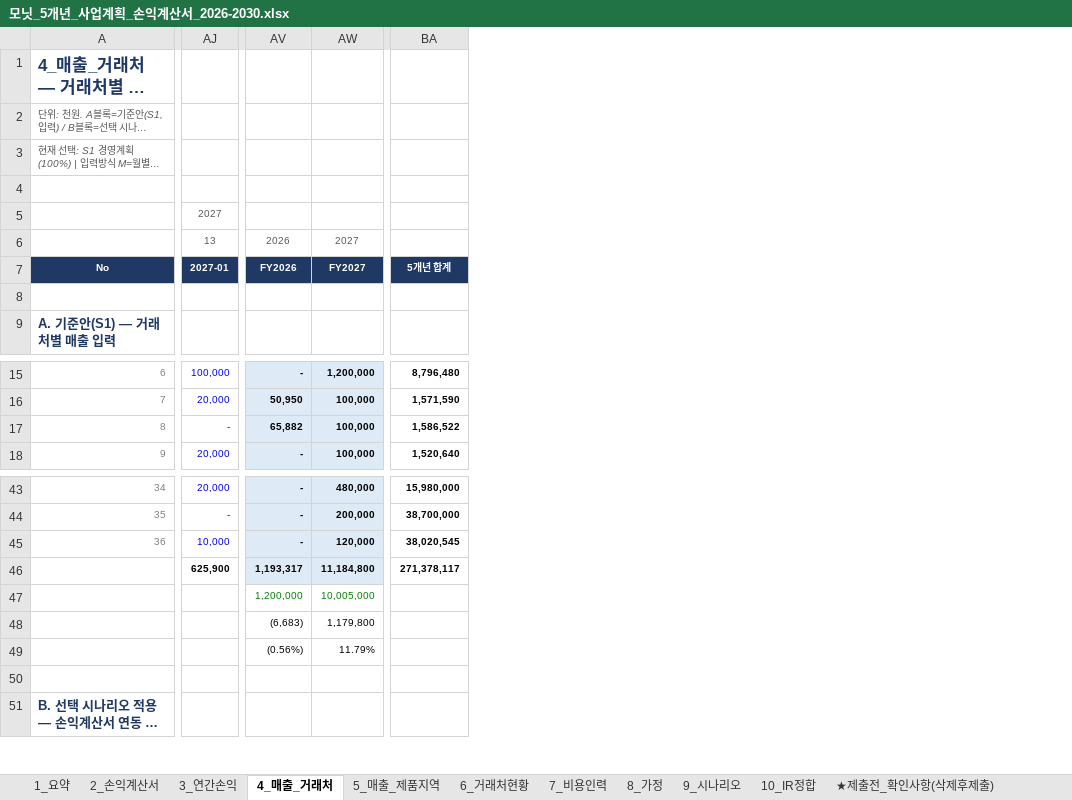
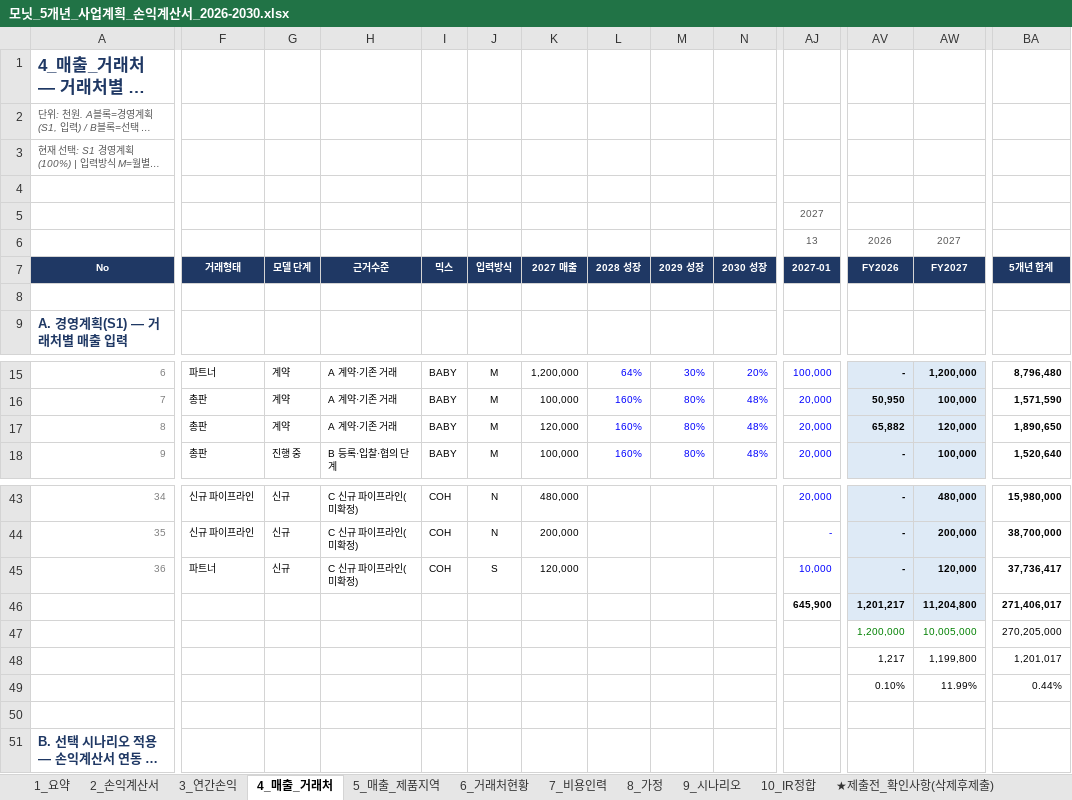
Before and after one commit to tonypark-del/tonyparkmacbookpro, an Excel workbook: 모닛_5개년_사업계획_손익계산서_2026-2030.xlsx, sheet 4_매출_거래처, drawn as a sheet; only a part is shown, gaps mark what is left out; long unchanged cells end in …; values as stored, in another font and other column widths than the file's, no borders; the diff covers the shown part only; the diff names each change by its address in the sheet, - before the commit and + after, or states it on an @@ line.

```diff
--- a/모닛_5개년_사업계획_손익계산서_2026-2030.xlsx (sheet 4_매출_거래처)
+++ b/모닛_5개년_사업계획_손익계산서_2026-2030.xlsx (sheet 4_매출_거래처)
@@ column F unhidden, row 7: 거래형태; rows 15-18: 파트너 | 총판 | 총판 | 총판; rows 43-45: 신규 파이프라인 | 신규 파이프라인 | 파트너 @@
@@ column G unhidden, row 7: 모델 단계; rows 15-18: 계약 | 계약 | 계약 | 진행 중; rows 43-45: all 신규 @@
@@ column H unhidden, row 7: 근거수준; rows 15-18: A 계약·기존 거래 | A 계약·기존 거래 | A 계약·기존 거래 | B 등록·입찰·협의 단계; rows 43-45: all C 신규 파이프라인(미확정) @@
@@ column I unhidden, row 7: 믹스; rows 15-18: all BABY; rows 43-45: all COH @@
@@ column J unhidden, row 7: 입력방식; rows 15-18: all M; rows 43-45: N | N | S @@
@@ column K unhidden, row 7: 2027 매출; rows 15-18: 1,200,000 | 100,000 | 120,000 | 100,000; rows 43-45: 480,000 | 200,000 | 120,000 @@
@@ column L unhidden, row 7: 2028 성장; rows 15-18: 64% | 160% | 160% | 160% @@
@@ column M unhidden, row 7: 2029 성장; rows 15-18: 30% | 80% | 80% | 80% @@
@@ column N unhidden, row 7: 2030 성장; rows 15-18: 20% | 48% | 48% | 48% @@
@@ column A renumbered between rows 2 and 95 @@
-AJ17: -
+AJ17: 20,000
-AW17: 100,000
+AW17: 120,000
-BA17: 1,586,522
+BA17: 1,890,650
-BA45: 38,020,545
+BA45: 37,736,417
-AJ46: 625,900
+AJ46: 645,900
-AV46: 1,193,317
+AV46: 1,201,217
-AW46: 11,184,800
+AW46: 11,204,800
-BA46: 271,378,117
+BA46: 271,406,017
-BA47: (empty)
+BA47: 270,205,000
-AV48: (6,683)
+AV48: 1,217
-AW48: 1,179,800
+AW48: 1,199,800
-BA48: (empty)
+BA48: 1,201,017
-AV49: (0.56%)
+AV49: 0.10%
-AW49: 11.79%
+AW49: 11.99%
-BA49: (empty)
+BA49: 0.44%
```
Also changed, not shown: 1 added row and 36 edited cells elsewhere in this sheet, sheet 2_손익계산서, sheet 3_연간손익, sheet 5_매출_제품지역, sheet 7_비용인력, sheet 9_시나리오, sheet 1_요약, 4 more sheets, formulas that keep their value, hidden cells.
